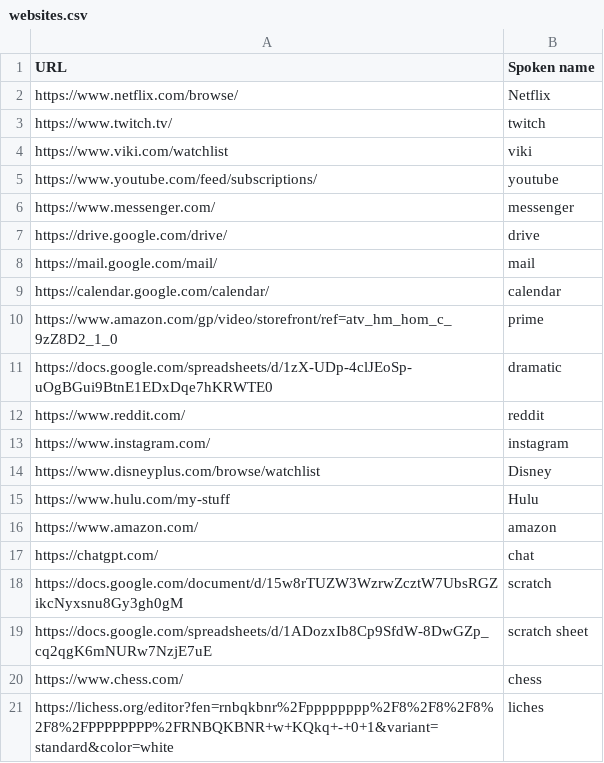
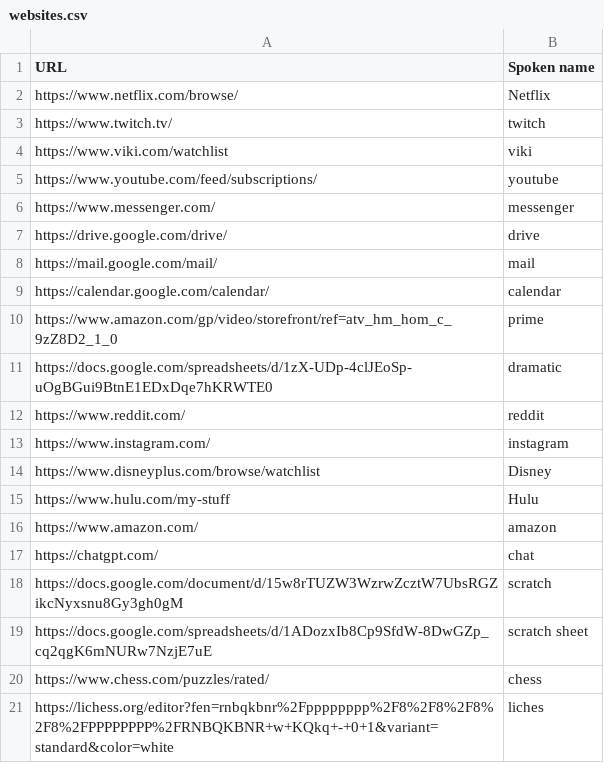
Before and after one commit to nwu124/talon, a CSV file: settings/websites.csv, drawn as a sheet.

Commit message:
Update websites.csv

```diff
--- a/settings/websites.csv
+++ b/settings/websites.csv
@@ -19,3 +19,3 @@ https://docs.google.com/document/d/15w8rTUZW3WzrwZcztW7UbsRGZikcNyxsnu8Gy3gh0gM,
 https://docs.google.com/spreadsheets/d/1ADozxIb8Cp9SfdW-8DwGZp_cq2qgK6mNURw7NzjE7uE,scratch sheet
-https://www.chess.com/,chess
+https://www.chess.com/puzzles/rated/,chess
 https://lichess.org/editor?fen=rnbqkbnr%2Fpppppppp%2F8%2F8%2F8%2F8%2FPPPPPPPP%2FRNBQKBNR+w+KQkq+-+0+1&variant=standard&color=white,liches
```
